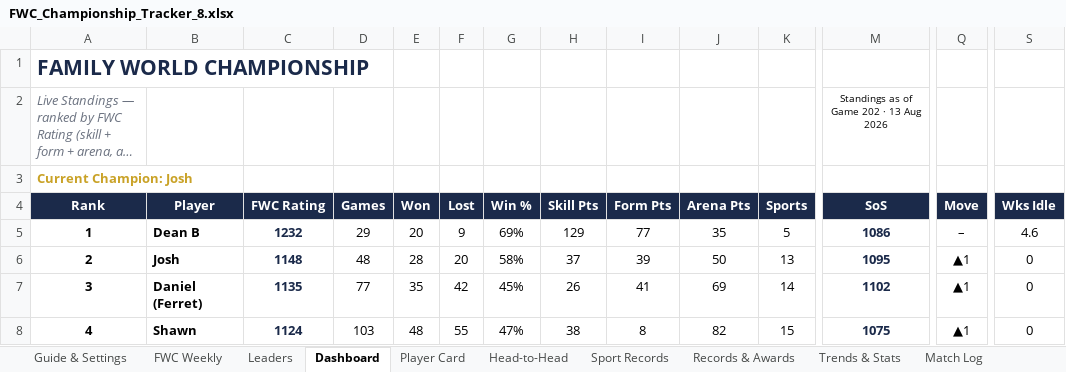
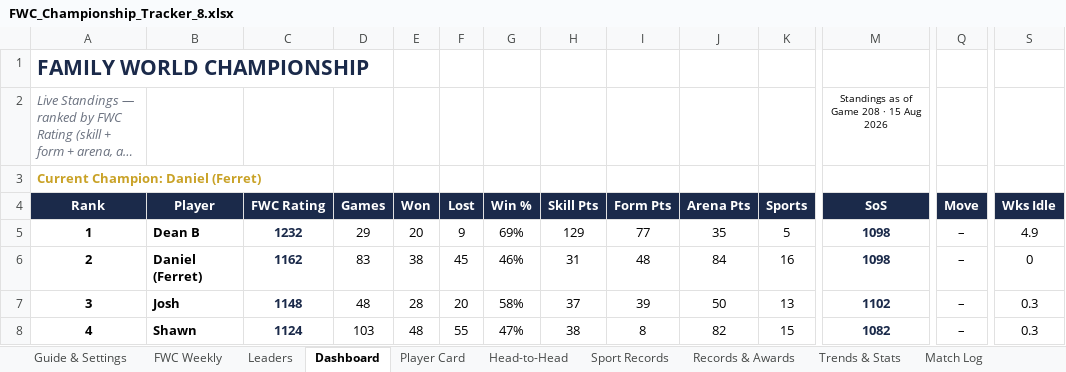
Before and after one commit to PeachyAUS/fwc, an Excel workbook: FWC_Championship_Tracker_8.xlsx, sheet Dashboard, drawn as a sheet; only a part is shown, gaps mark what is left out; long unchanged cells end in …; values as stored, in another font and other column widths than the file's, no borders; conditional formats not drawn; the diff covers the shown part only; the diff names each change by its address in the sheet, - before the commit and + after, or states it on an @@ line.

Commit message:
Live data update - 208 games

```diff
--- a/FWC_Championship_Tracker_8.xlsx (sheet Dashboard)
+++ b/FWC_Championship_Tracker_8.xlsx (sheet Dashboard)
-M2 (SoS): Standings as of Game 202 · 13 Aug 2026
+M2 (SoS): Standings as of Game 208 · 15 Aug 2026
-A3 (Rank): Current Champion: Josh
+A3 (Rank): Current Champion: Daniel (Ferret)
-M5 (SoS): 1086
+M5 (SoS): 1098
-S5 (Wks Idle): 4.6
+S5 (Wks Idle): 4.9
-B6 (Player): Josh
+B6 (Player): Daniel (Ferret)
-C6 (FWC Rating): 1148
+C6 (FWC Rating): 1162
-D6 (Games): 48
+D6 (Games): 83
-E6 (Won): 28
+E6 (Won): 38
-F6 (Lost): 20
+F6 (Lost): 45
-G6 (Win %): 58%
+G6 (Win %): 46%
-H6 (Skill Pts): 37
+H6 (Skill Pts): 31
-I6 (Form Pts): 39
+I6 (Form Pts): 48
-J6 (Arena Pts): 50
+J6 (Arena Pts): 84
-K6 (Sports): 13
+K6 (Sports): 16
-M6 (SoS): 1095
+M6 (SoS): 1098
-Q6:Q8 (Move): ▲1
+Q6:Q8 (Move): –
-B7 (Player): Daniel (Ferret)
+B7 (Player): Josh
-C7 (FWC Rating): 1135
+C7 (FWC Rating): 1148
-D7 (Games): 77
+D7 (Games): 48
-E7 (Won): 35
+E7 (Won): 28
-F7 (Lost): 42
+F7 (Lost): 20
-G7 (Win %): 45%
+G7 (Win %): 58%
-H7 (Skill Pts): 26
+H7 (Skill Pts): 37
-I7 (Form Pts): 41
+I7 (Form Pts): 39
-J7 (Arena Pts): 69
+J7 (Arena Pts): 50
-K7 (Sports): 14
+K7 (Sports): 13
-S7:S8 (Wks Idle): 0
+S7:S8 (Wks Idle): 0.3
-M8 (SoS): 1075
+M8 (SoS): 1082
```
Also changed, not shown: 73 edited cells elsewhere in this sheet, sheet Match Log, sheet Sport Records, sheet Trends & Stats, sheet Sport Voting, sheet Player Card, sheet Head-to-Head, 3 more sheets, formulas that keep their value, hidden cells, 1 other file.
